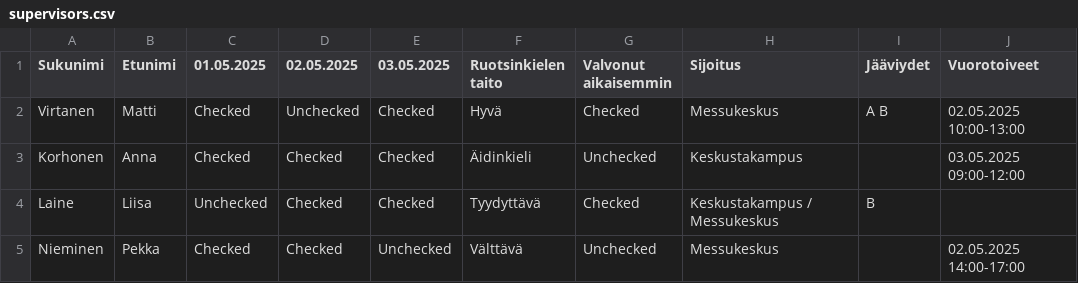
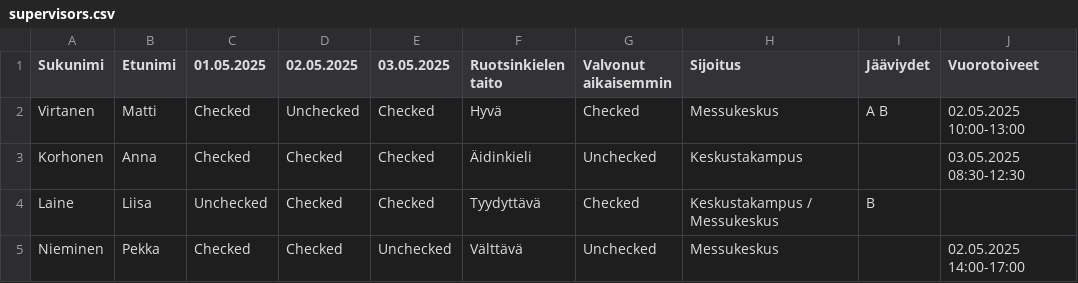
Before and after one commit to muukkto/vuoro, a CSV file: supervisors.csv, drawn as a sheet.

Commit message:
Yksi vuoro toimii

```diff
--- a/supervisors.csv
+++ b/supervisors.csv
@@ -2,3 +2,3 @@ Sukunimi;Etunimi;01.05.2025;02.05.2025;03.05.2025;Ruotsinkielen taito;Valvonut a
 Virtanen;Matti;Checked;Unchecked;Checked;Hyvä;Checked;Messukeskus;A B;02.05.2025 10:00-13:00
-Korhonen;Anna;Checked;Checked;Checked;Äidinkieli;Unchecked;Keskustakampus;;03.05.2025 09:00-12:00
+Korhonen;Anna;Checked;Checked;Checked;Äidinkieli;Unchecked;Keskustakampus;;03.05.2025 08:30-12:30
 Laine;Liisa;Unchecked;Checked;Checked;Tyydyttävä;Checked;Keskustakampus / Messukeskus;B
```
Also changed, not shown: 9 other files.
